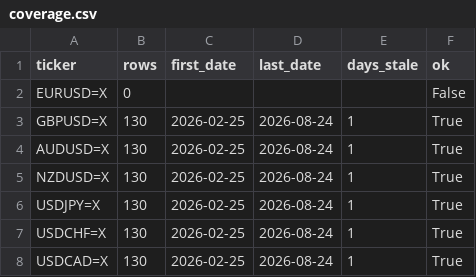
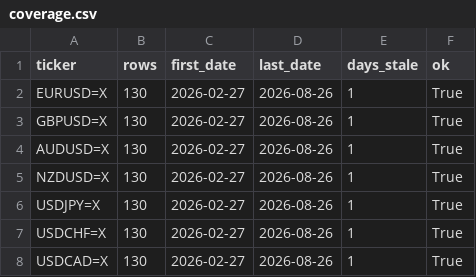
Before and after one commit to rari812/fx-momentum-data, a CSV file: data/coverage.csv, drawn as a sheet.

```diff
--- a/data/coverage.csv
+++ b/data/coverage.csv
@@ -1,8 +1,8 @@
 ticker,rows,first_date,last_date,days_stale,ok
-EURUSD=X,0,,,,False
-GBPUSD=X,130,2026-02-25,2026-08-24,1,True
-AUDUSD=X,130,2026-02-25,2026-08-24,1,True
-NZDUSD=X,130,2026-02-25,2026-08-24,1,True
-USDJPY=X,130,2026-02-25,2026-08-24,1,True
-USDCHF=X,130,2026-02-25,2026-08-24,1,True
-USDCAD=X,130,2026-02-25,2026-08-24,1,True
+EURUSD=X,130,2026-02-27,2026-08-26,1,True
+GBPUSD=X,130,2026-02-27,2026-08-26,1,True
+AUDUSD=X,130,2026-02-27,2026-08-26,1,True
+NZDUSD=X,130,2026-02-27,2026-08-26,1,True
+USDJPY=X,130,2026-02-27,2026-08-26,1,True
+USDCHF=X,130,2026-02-27,2026-08-26,1,True
+USDCAD=X,130,2026-02-27,2026-08-26,1,True
```
Also changed, not shown: data/fx_daily.csv, 1 other file.
